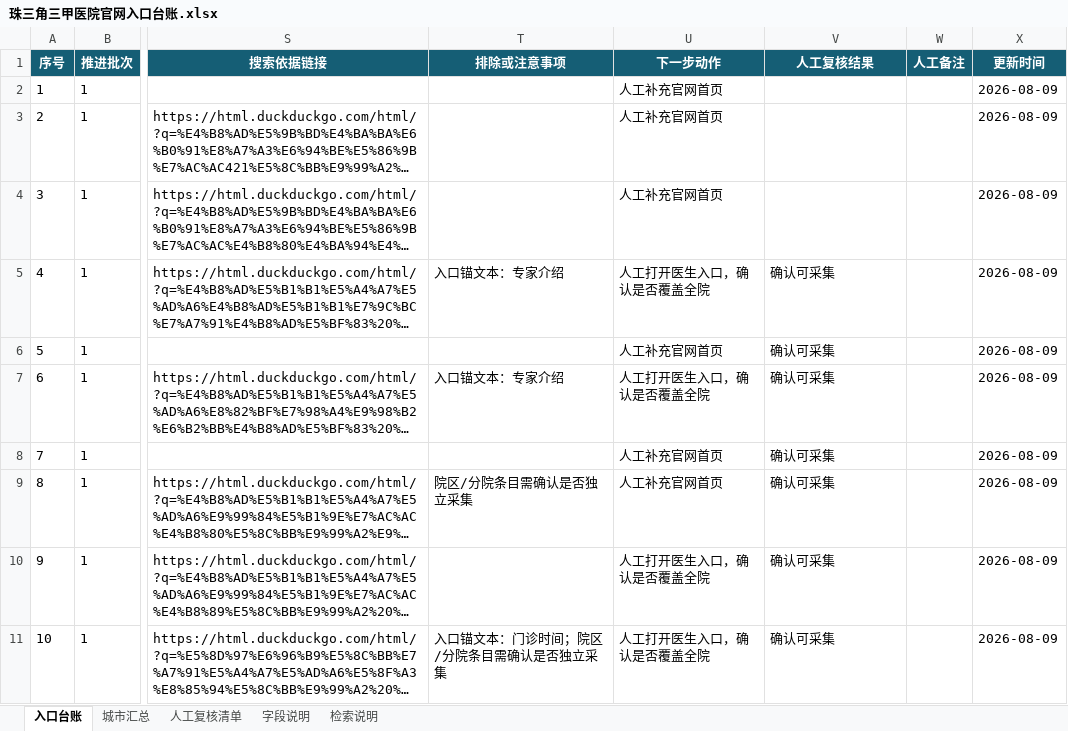
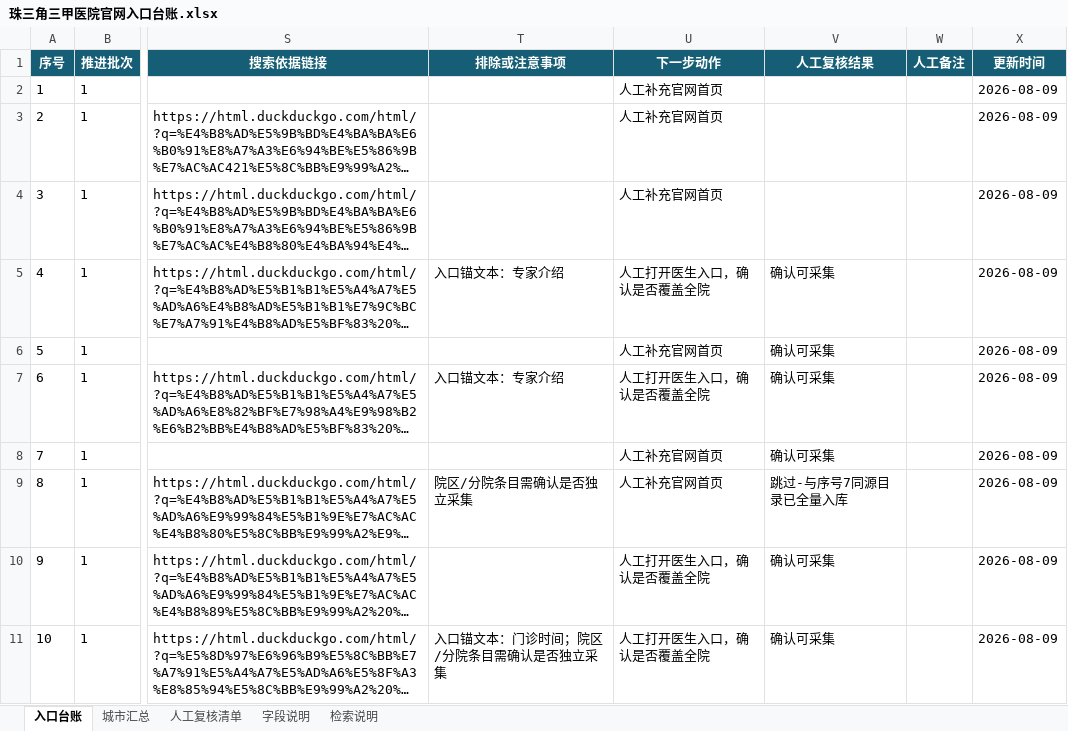
Before and after one commit to nancywrayg57-jpg/doctor-data-collection, an Excel workbook: 医生画像仓库/99_资料来源/珠三角三甲医院官网入口台账.xlsx, sheet 入口台账, drawn as a sheet; only a part is shown, gaps mark what is left out; long unchanged cells end in …; values as stored, in another font and other column widths than the file's, no borders; conditional formats and table styles not drawn; the diff names each change by its address in the sheet, - before the commit and + after, or states it on an @@ line.

```diff
--- a/医生画像仓库/99_资料来源/珠三角三甲医院官网入口台账.xlsx (sheet 入口台账)
+++ b/医生画像仓库/99_资料来源/珠三角三甲医院官网入口台账.xlsx (sheet 入口台账)
-V9 (人工复核结果): 确认可采集
+V9 (人工复核结果): 跳过-与序号7同源目录已全量入库
```
Also changed, not shown: 1 other file.
